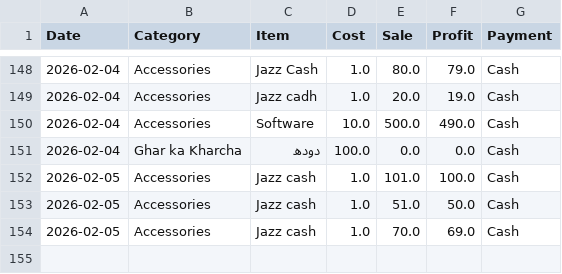
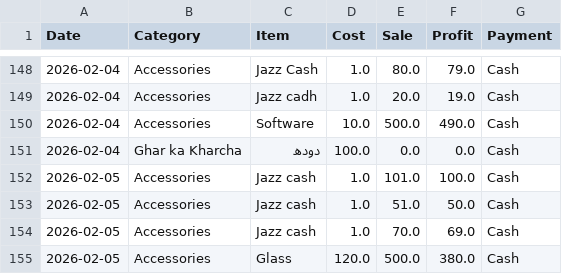
Before and after one commit to alihassankg2006-bit/ALI-MOBILE-COMMUNICATION-1, a CSV file: data.csv, drawn as a sheet; only a part is shown, gaps mark what is left out; the diff names each change by its address in the sheet, - before the commit and + after, or states it on an @@ line.

Commit message:
Added: Glass (Accessories)

```diff
--- a/data.csv
+++ b/data.csv
+row 155: 2026-02-05 | Accessories | Glass | 120.0 | 500.0 | 380.0 | Cash
```
